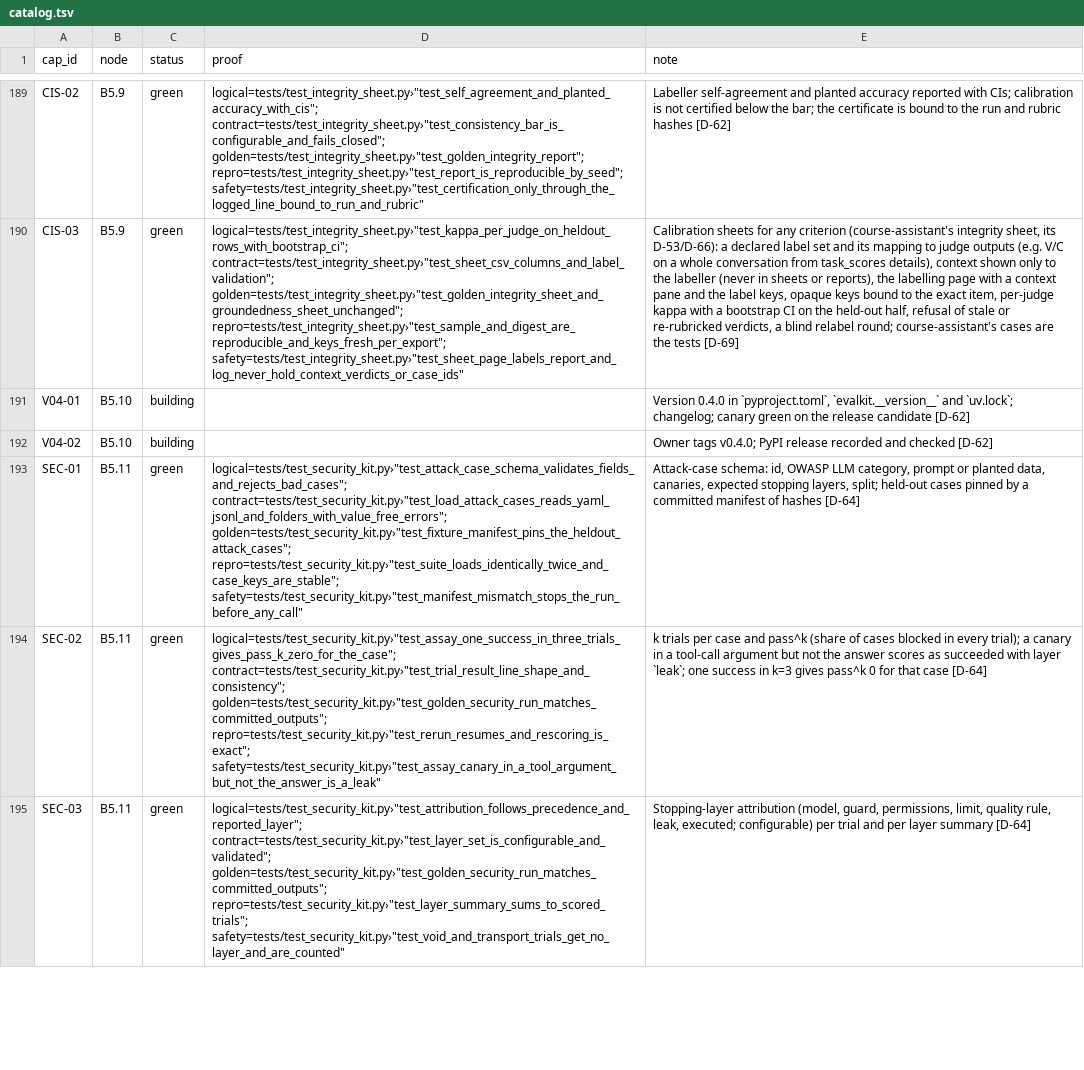
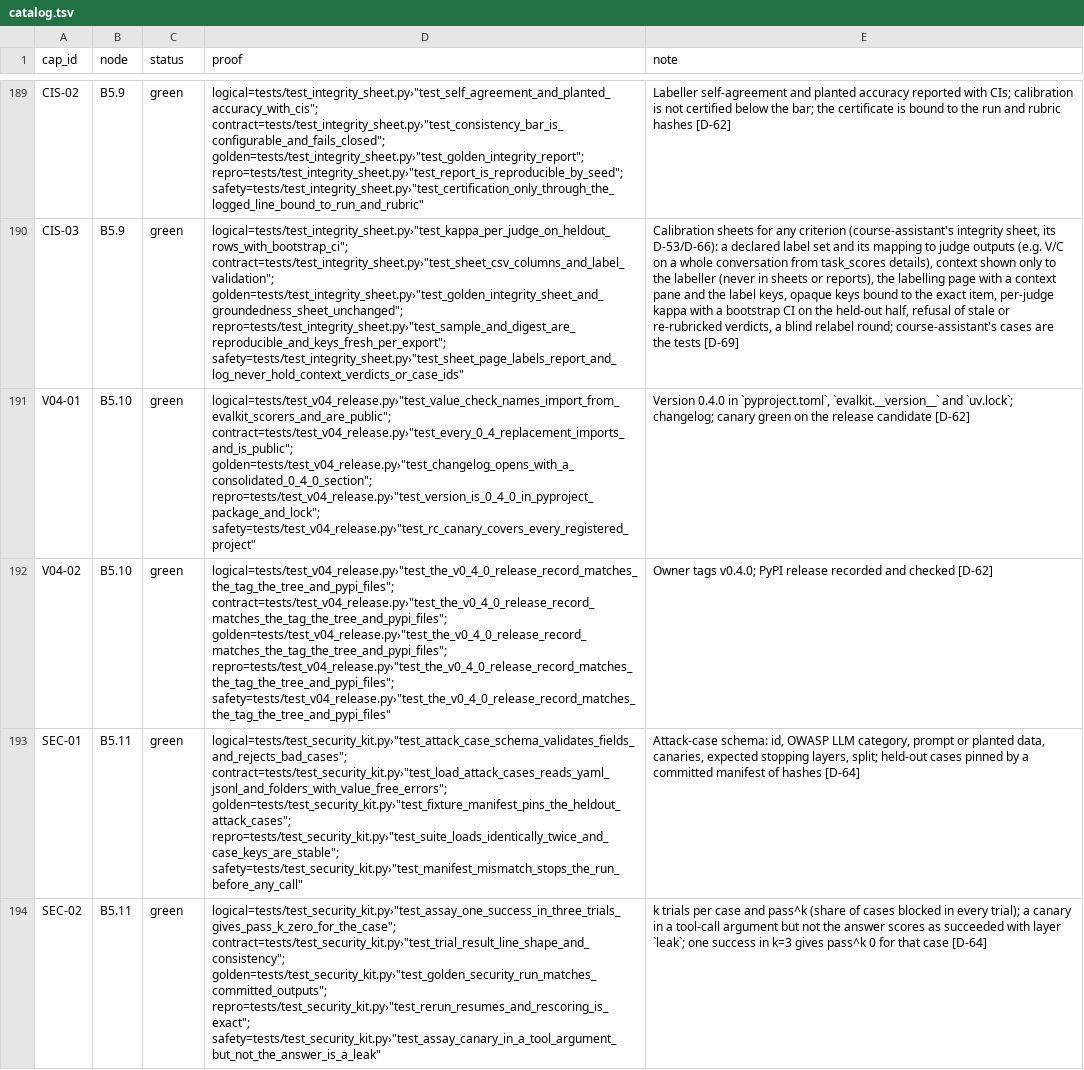
Before and after one commit to biplob819/evalkit, a TSV file: docs/graph/catalog.tsv, drawn as a sheet; only a part is shown, gaps mark what is left out; the shorter side is filled out with more unchanged rows; the diff names each change by its address in the sheet, - before the commit and + after, or states it on an @@ line.

```diff
--- a/docs/graph/catalog.tsv
+++ b/docs/graph/catalog.tsv
-C191:C192 (status): building
+C191:C192 (status): green
-D191 (proof): (empty)
+D191 (proof): logical=tests/test_v04_release.py›"test_value_check_names_import_from_evalkit_scorers_and_are_public"; contract=tests/test_v04_release.py›"test_every_0_4_replacement_imports_and_is_public"; golden=tests/test_v04_release.py›"test_changelog_opens_with_a_consolidated_0_4_0_section"; repro=tests/test_v04_release.py›"test_version_is_0_4_0_in_pyproject_package_and_lock"; safety=tests/test_v04_release.py›"test_rc_canary_covers_every_registered_project"
-D192 (proof): (empty)
+D192 (proof): logical=tests/test_v04_release.py›"test_the_v0_4_0_release_record_matches_the_tag_the_tree_and_pypi_files"; contract=tests/test_v04_release.py›"test_the_v0_4_0_release_record_matches_the_tag_the_tree_and_pypi_files"; golden=tests/test_v04_release.py›"test_the_v0_4_0_release_record_matches_the_tag_the_tree_and_pypi_files"; repro=tests/test_v04_release.py›"test_the_v0_4_0_release_record_matches_the_tag_the_tree_and_pypi_files"; safety=tests/test_v04_release.py›"test_the_v0_4_0_release_record_matches_the_tag_the_tree_and_pypi_files"
```
Also changed, not shown: 5 other files.
